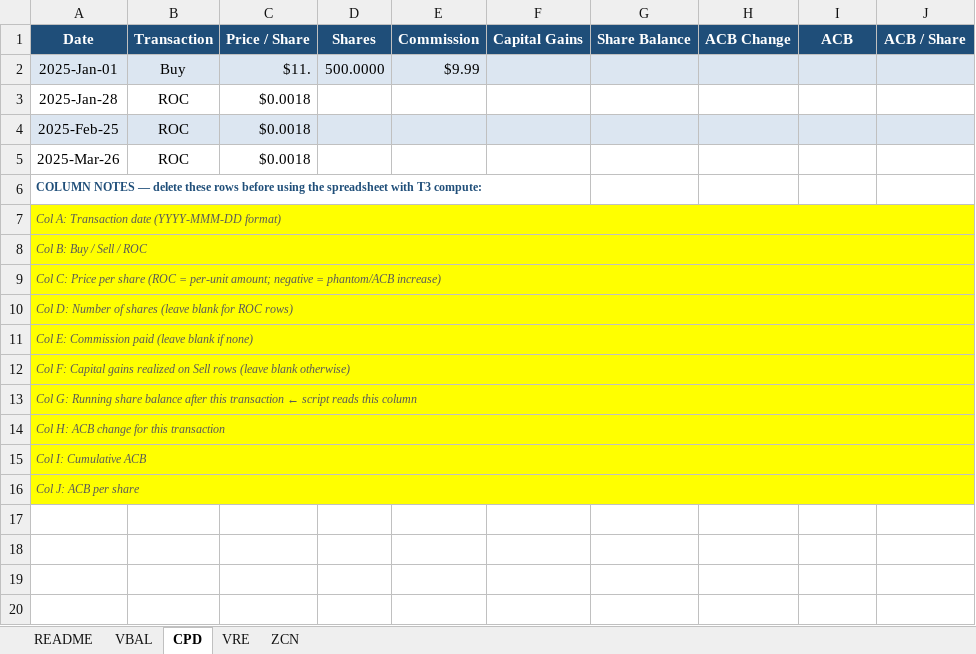
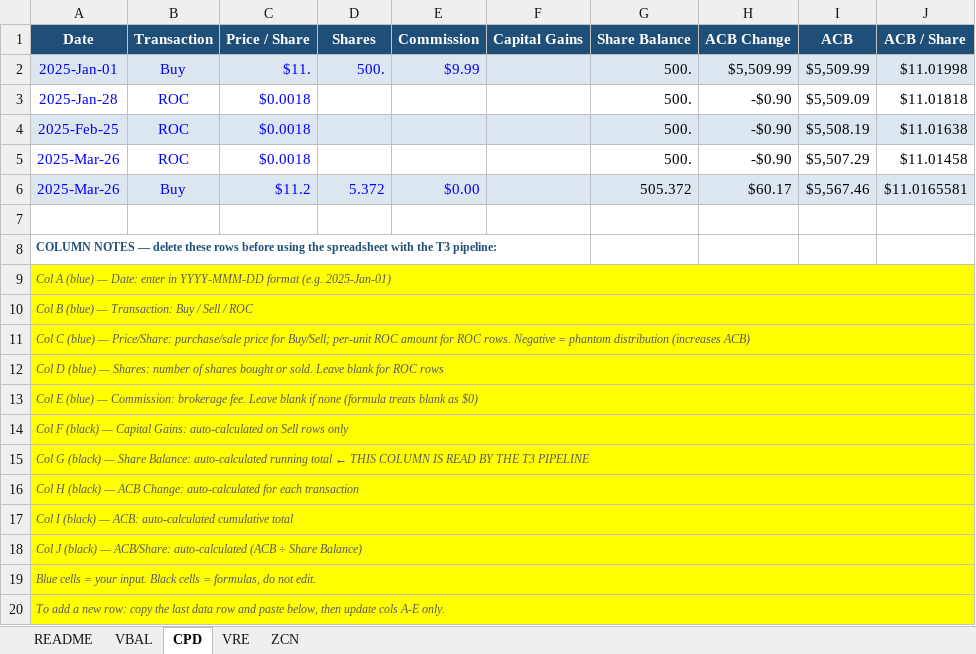
Before and after one commit to Vdimitrov73/t3_compute, an Excel workbook: acb_worksheet_template.xlsx, sheet CPD, drawn as a sheet; values as stored, in another font and other column widths than the file's, no borders; addresses are those after the commit; the diff names each change by its address in the sheet, - before the commit and + after, or states it on an @@ line.

Commit message:
Add formulas and dropdowns to ACB worksheet template

```diff
--- a/acb_worksheet_template.xlsx (sheet CPD)
+++ b/acb_worksheet_template.xlsx (sheet CPD)
-A2:E2 text colour: black
+A2:E2 text colour: #0000FF
-D2 (Shares): 500.0000
+D2 (Shares): 500.
-G2:G5 (Share Balance): (empty)
+G2:G5 (Share Balance): 500.
-H2 (ACB Change): (empty)
+H2 (ACB Change): $5,509.99
-I2 (ACB): (empty)
+I2 (ACB): $5,509.99
-J2 (ACB / Share): (empty)
+J2 (ACB / Share): $11.01998
-A3:C5 text colour: black
+A3:C5 text colour: #0000FF
-H3:H5 (ACB Change): (empty)
+H3:H5 (ACB Change): -$0.90
-I3 (ACB): (empty)
+I3 (ACB): $5,509.09
-J3 (ACB / Share): (empty)
+J3 (ACB / Share): $11.01818
-I4 (ACB): (empty)
+I4 (ACB): $5,508.19
-J4 (ACB / Share): (empty)
+J4 (ACB / Share): $11.01638
-I5 (ACB): (empty)
+I5 (ACB): $5,507.29
-J5 (ACB / Share): (empty)
+J5 (ACB / Share): $11.01458
+row 6: 2025-Mar-26 | Buy | $11.2 | 5.372 | $0.00 |  | 505.372 | $60.17 | $5,567.46 | $11.0165581
+row 7: (empty)
-A8 (Date): …spreadsheet with T3 compute:
+A8 (Date): …spreadsheet with the T3 pipeline:
-A9 (Date): Col A: Transaction date (YYYY-MMM-DD format)
+A9 (Date): Col A (blue) — Date: enter in YYYY-MMM-DD format (e.g. 2025-Jan-01)
-A10 (Date): Col B: Buy / Sell / ROC
+A10 (Date): Col B (blue) — Transaction: Buy / Sell / ROC
-A11 (Date): Col C: Price per share (ROC = per-unit amount; negative = phantom/ACB increase)
+A11 (Date): Col C (blue) — Price/Share: purchase/sale price for Buy/Sell; per-unit ROC amount for ROC rows. Negative = phantom distribution (increases ACB)
-A12 (Date): Col D: Number of shares (leave blank for ROC rows)
+A12 (Date): Col D (blue) — Shares: number of shares bought or sold. Leave blank for ROC rows
-A13 (Date): Col E: Commission paid (leave blank if none)
+A13 (Date): Col E (blue) — Commission: brokerage fee. Leave blank if none (formula treats blank as $0)
-A14 (Date): Col F: Capital gains realized on Sell rows (leave blank otherwise)
+A14 (Date): Col F (black) — Capital Gains: auto-calculated on Sell rows only
-A15 (Date): Col G: Running share balance after this transaction ← script reads this column
+A15 (Date): Col G (black) — Share Balance: auto-calculated running total ← THIS COLUMN IS READ BY THE T3 PIPELINE
-A16 (Date): Col H: ACB change for this transaction
+A16 (Date): Col H (black) — ACB Change: auto-calculated for each transaction
-A17 (Date): Col I: Cumulative ACB
+A17 (Date): Col I (black) — ACB: auto-calculated cumulative total
-A18 (Date): Col J: ACB per share
+A18 (Date): Col J (black) — ACB/Share: auto-calculated (ACB ÷ Share Balance)
+row 19: Blue cells = your input. Black cells = formulas, do not edit.
+row 20: To add a new row: copy the last data row and paste below, then update cols A-E only.
```
Also changed, not shown: sheet VBAL, sheet ZCN, sheet VRE, sheet README, formulas that keep their value.
